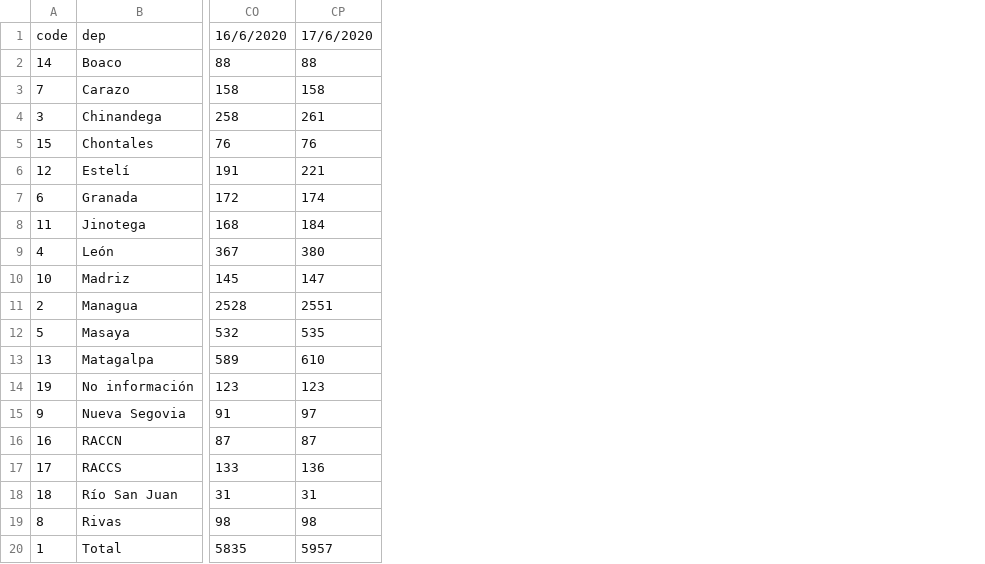
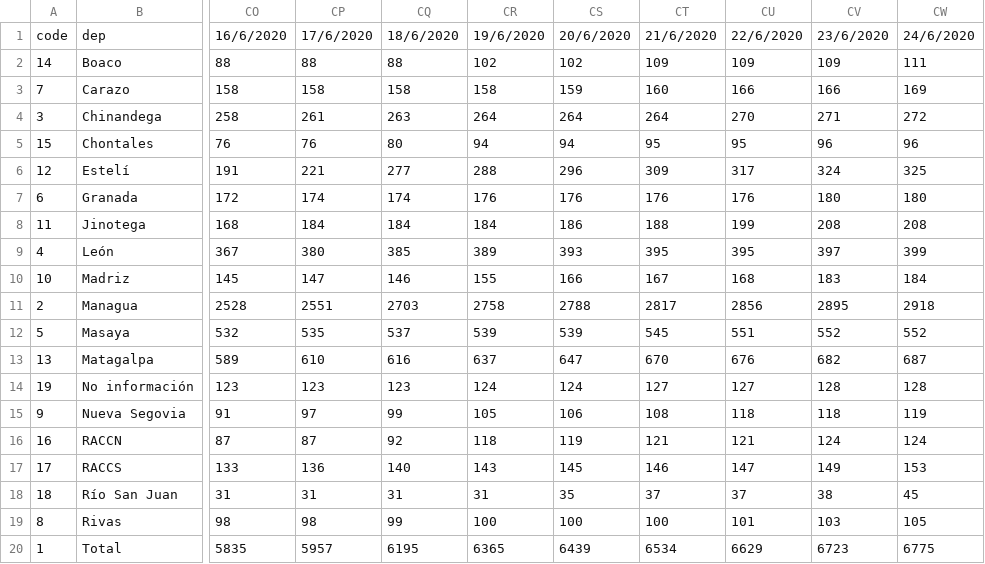
Before and after one commit to Rodolfosam/shinden, a CSV file: covid19/data/observatorioNic_confirmados.csv, drawn as a sheet; only a part is shown, gaps mark what is left out; the diff names each change by its address in the sheet, - before the commit and + after, or states it on an @@ line.

```diff
--- a/covid19/data/observatorioNic_confirmados.csv
+++ b/covid19/data/observatorioNic_confirmados.csv
+column CQ, rows 1-20: 18/6/2020 | 88 | 158 | 263 | 80 | 277 | 174 | 184 | 385 | 146 | 2703 | 537 | 616 | 123 | 99 | 92 | 140 | 31 | 99 | 6195
+column CR, rows 1-20: 19/6/2020 | 102 | 158 | 264 | 94 | 288 | 176 | 184 | 389 | 155 | 2758 | 539 | 637 | 124 | 105 | 118 | 143 | 31 | 100 | 6365
+column CS, rows 1-20: 20/6/2020 | 102 | 159 | 264 | 94 | 296 | 176 | 186 | 393 | 166 | 2788 | 539 | 647 | 124 | 106 | 119 | 145 | 35 | 100 | 6439
+column CT, rows 1-20: 21/6/2020 | 109 | 160 | 264 | 95 | 309 | 176 | 188 | 395 | 167 | 2817 | 545 | 670 | 127 | 108 | 121 | 146 | 37 | 100 | 6534
+column CU, rows 1-20: 22/6/2020 | 109 | 166 | 270 | 95 | 317 | 176 | 199 | 395 | 168 | 2856 | 551 | 676 | 127 | 118 | 121 | 147 | 37 | 101 | 6629
+column CV, rows 1-20: 23/6/2020 | 109 | 166 | 271 | 96 | 324 | 180 | 208 | 397 | 183 | 2895 | 552 | 682 | 128 | 118 | 124 | 149 | 38 | 103 | 6723
+column CW, rows 1-20: 24/6/2020 | 111 | 169 | 272 | 96 | 325 | 180 | 208 | 399 | 184 | 2918 | 552 | 687 | 128 | 119 | 124 | 153 | 45 | 105 | 6775
```
Also changed, not shown: covid19/data/observatorioNic_fallecidos.csv.
